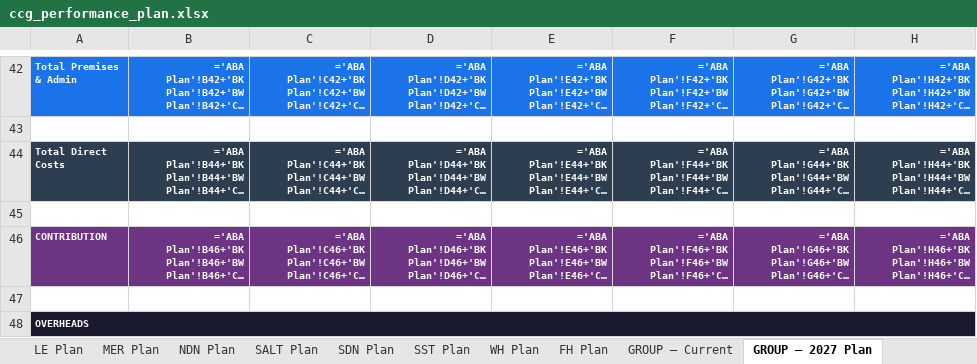
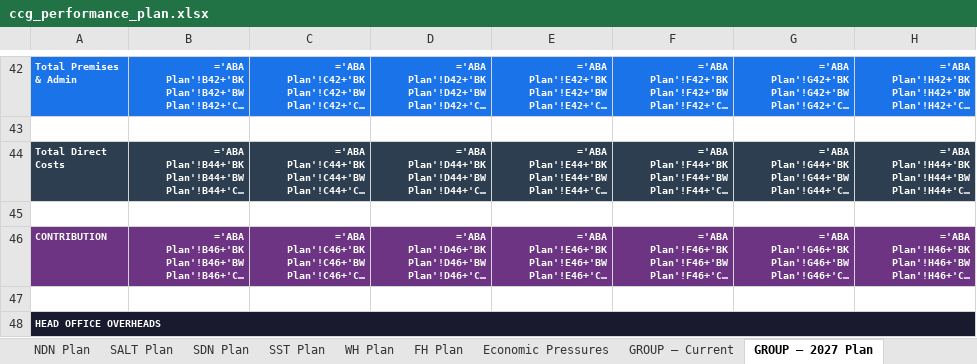
Before and after one commit to AlecHodson/ccg-dashboard, an Excel workbook: ccg_performance_plan.xlsx, sheet GROUP — 2027 Plan, drawn as a sheet; only a part is shown, gaps mark what is left out; long unchanged cells end in …; values as stored, in another font and other column widths than the file's, no borders; formulas without a stored value are shown as written; the diff covers the shown part only; the diff names each change by its address in the sheet, - before the commit and + after, or states it on an @@ line.

Commit message:
CCG Performance Plan v3 — HO overheads on group tabs, Jan-Jul 2026 actuals from TB

```diff
--- a/ccg_performance_plan.xlsx (sheet GROUP — 2027 Plan)
+++ b/ccg_performance_plan.xlsx (sheet GROUP — 2027 Plan)
-A48: OVERHEADS
+A48: HEAD OFFICE OVERHEADS
```
Also changed, not shown: 5 added rows, 6 removed rows, 259 edited cells and cell formats elsewhere in this sheet, sheet GROUP — Current, other sheet tabs.
